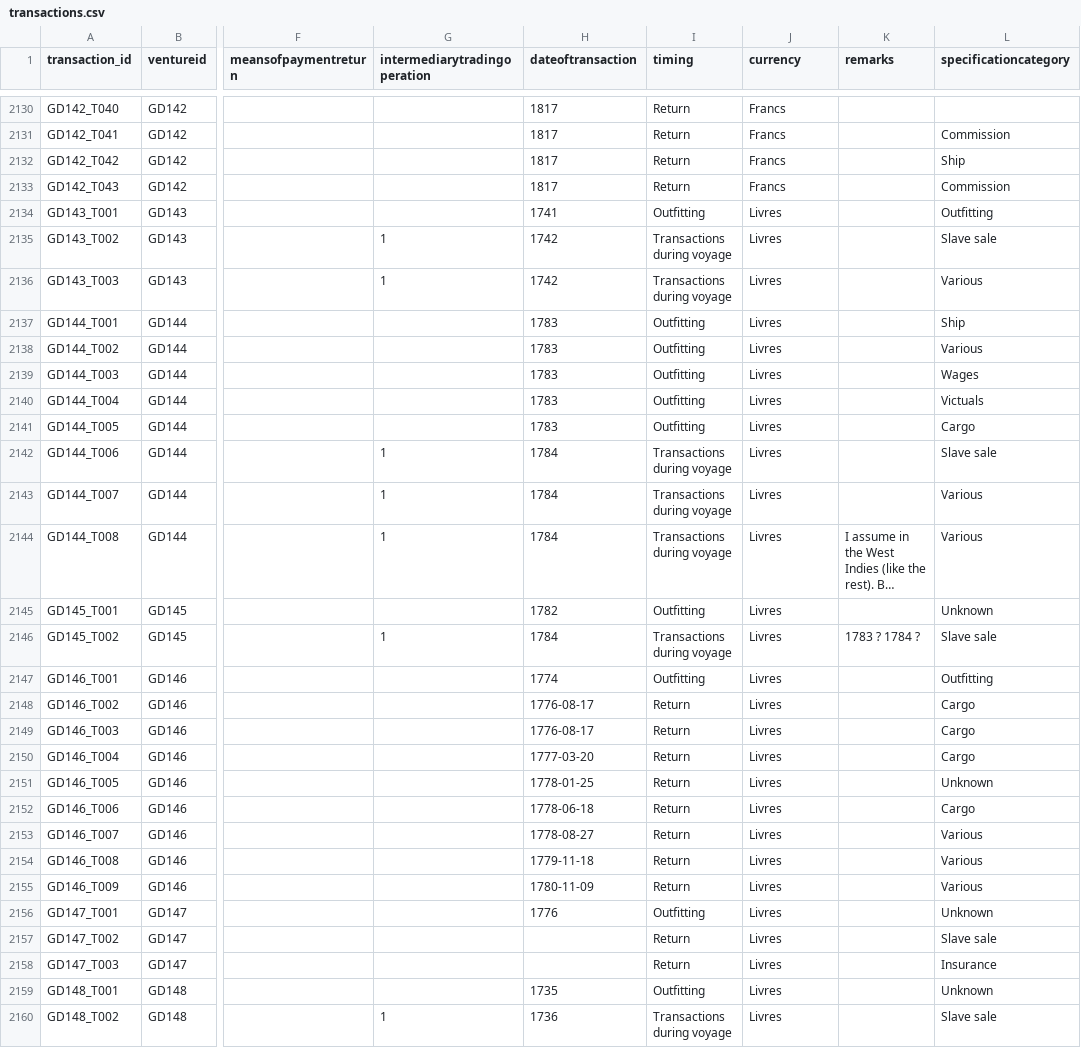
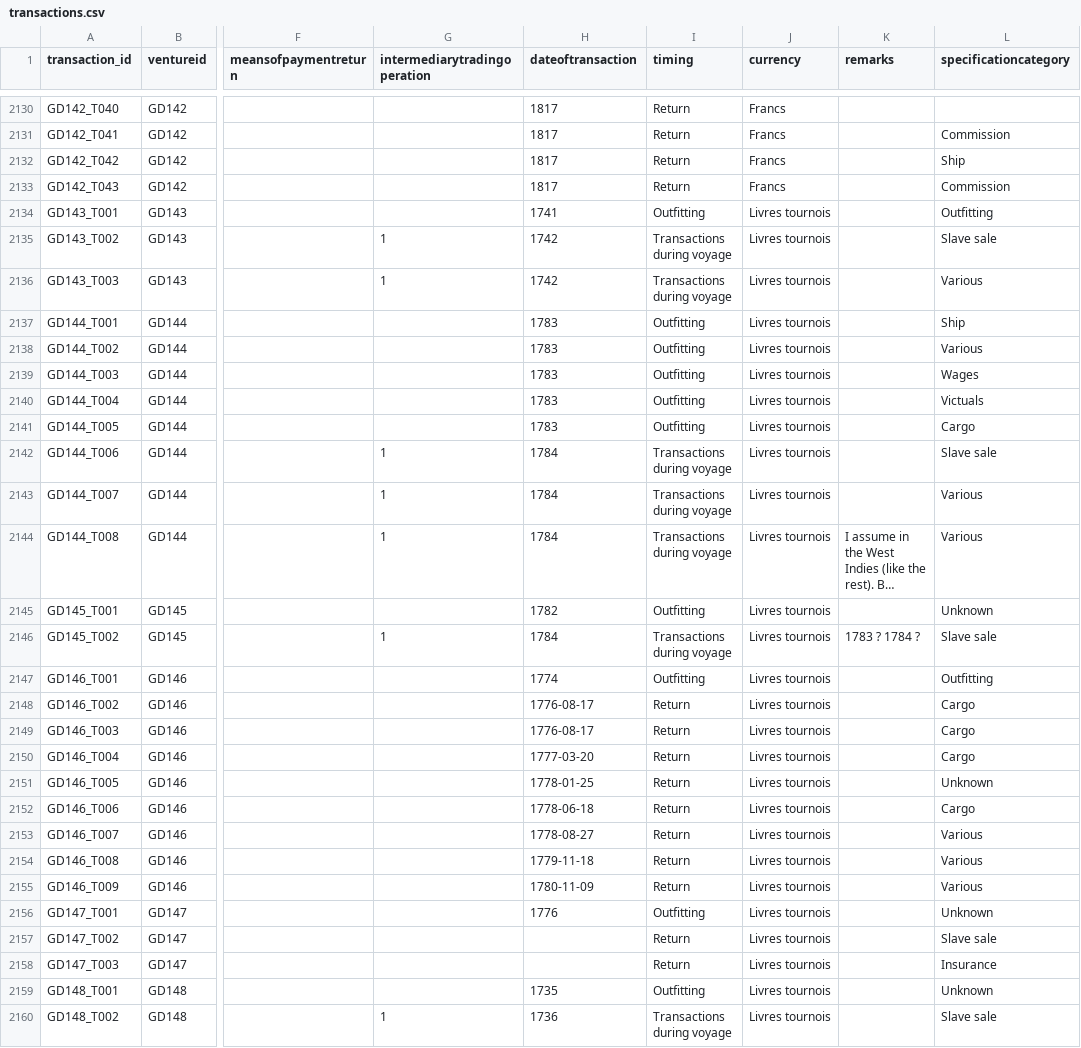
Before and after one commit to gdaudin/Replication_Benefitting_from_Brutality, a CSV file: data/transactions.csv, drawn as a sheet; only a part is shown, gaps mark what is left out; long unchanged cells end in …; the diff covers the shown part only; the diff names each change by its address in the sheet, - before the commit and + after, or states it on an @@ line.

Commit message:
Standardazing French currency names
Livres -> Livres tournois
Livres colonialse -> Livres des colonies

Signed-off-by: Guillaume Daudin <gdaudin@mac.com>

```diff
--- a/data/transactions.csv
+++ b/data/transactions.csv
-J2134:J2160 (currency): Livres
+J2134:J2160 (currency): Livres tournois
```
Also changed, not shown: 38 edited cells elsewhere in this file.
